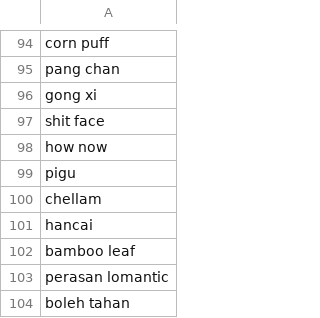
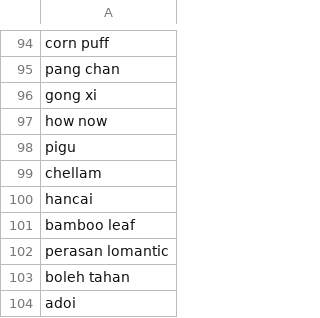
Before and after one commit to SinglishWords/Cues, a CSV file: Batch1.csv, drawn as a sheet; only a part is shown, gaps mark what is left out; the shorter side is filled out with more unchanged rows; the diff names each change by its address in the sheet, - before the commit and + after, or states it on an @@ line.

Commit message:
updated first batch and added the excluded words from the first batch

```diff
--- a/Batch1.csv
+++ b/Batch1.csv
-row 97: shit face
```
Also changed, not shown: 1 other file.
